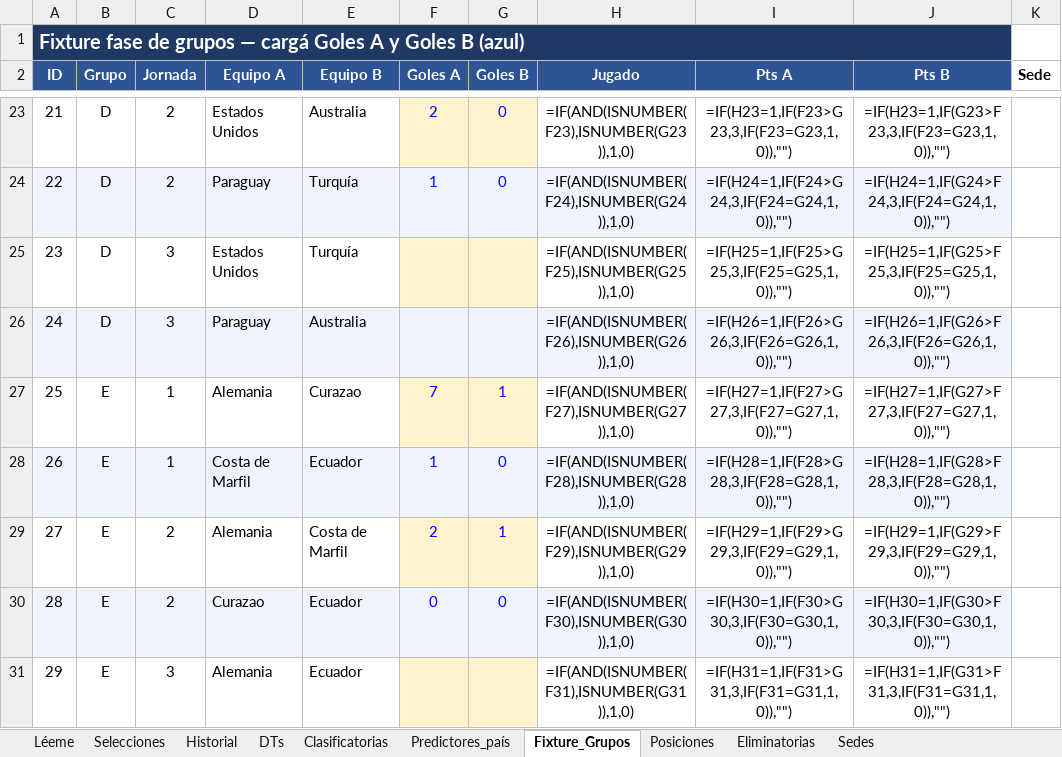
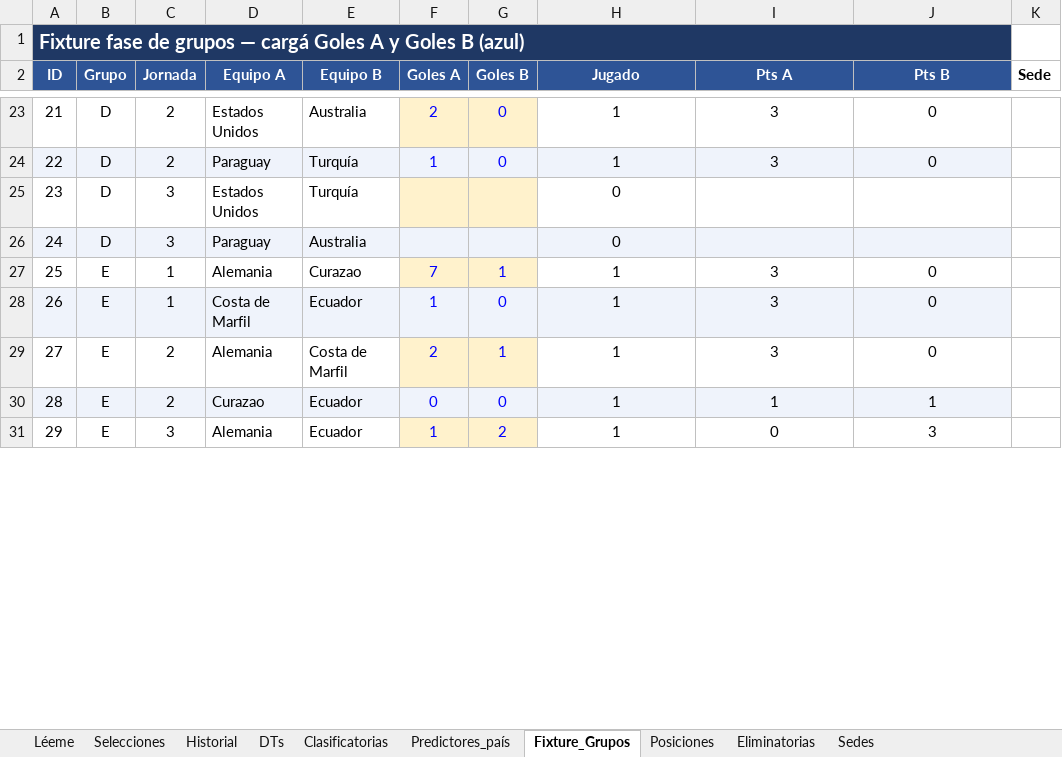
Before and after one commit to santiagoriverti/ML_prediccion_mundial2026, an Excel workbook: Mundial_2026_fuente_datos.xlsx, sheet Fixture_Grupos, drawn as a sheet; only a part is shown, gaps mark what is left out; values as stored, in another font and other column widths than the file's, no borders; formulas without a stored value are shown as written; the diff covers the shown part only; the diff names each change by its address in the sheet, - before the commit and + after, or states it on an @@ line.

```diff
--- a/Mundial_2026_fuente_datos.xlsx (sheet Fixture_Grupos)
+++ b/Mundial_2026_fuente_datos.xlsx (sheet Fixture_Grupos)
-H23 (Jugado): =IF(AND(ISNUMBER(F23),ISNUMBER(G23)),1,0)
+H23 (Jugado): 1
-I23 (Pts A): =IF(H23=1,IF(F23>G23,3,IF(F23=G23,1,0)),"")
+I23 (Pts A): 3
-J23 (Pts B): =IF(H23=1,IF(G23>F23,3,IF(F23=G23,1,0)),"")
+J23 (Pts B): 0
-H24 (Jugado): =IF(AND(ISNUMBER(F24),ISNUMBER(G24)),1,0)
+H24 (Jugado): 1
-I24 (Pts A): =IF(H24=1,IF(F24>G24,3,IF(F24=G24,1,0)),"")
+I24 (Pts A): 3
-J24 (Pts B): =IF(H24=1,IF(G24>F24,3,IF(F24=G24,1,0)),"")
+J24 (Pts B): 0
-H25 (Jugado): =IF(AND(ISNUMBER(F25),ISNUMBER(G25)),1,0)
+H25 (Jugado): 0
-I25 (Pts A): =IF(H25=1,IF(F25>G25,3,IF(F25=G25,1,0)),"")
+I25 (Pts A): (empty)
-J25 (Pts B): =IF(H25=1,IF(G25>F25,3,IF(F25=G25,1,0)),"")
+J25 (Pts B): (empty)
-H26 (Jugado): =IF(AND(ISNUMBER(F26),ISNUMBER(G26)),1,0)
+H26 (Jugado): 0
-I26 (Pts A): =IF(H26=1,IF(F26>G26,3,IF(F26=G26,1,0)),"")
+I26 (Pts A): (empty)
-J26 (Pts B): =IF(H26=1,IF(G26>F26,3,IF(F26=G26,1,0)),"")
+J26 (Pts B): (empty)
-H27 (Jugado): =IF(AND(ISNUMBER(F27),ISNUMBER(G27)),1,0)
+H27 (Jugado): 1
-I27 (Pts A): =IF(H27=1,IF(F27>G27,3,IF(F27=G27,1,0)),"")
+I27 (Pts A): 3
-J27 (Pts B): =IF(H27=1,IF(G27>F27,3,IF(F27=G27,1,0)),"")
+J27 (Pts B): 0
-H28 (Jugado): =IF(AND(ISNUMBER(F28),ISNUMBER(G28)),1,0)
+H28 (Jugado): 1
-I28 (Pts A): =IF(H28=1,IF(F28>G28,3,IF(F28=G28,1,0)),"")
+I28 (Pts A): 3
-J28 (Pts B): =IF(H28=1,IF(G28>F28,3,IF(F28=G28,1,0)),"")
+J28 (Pts B): 0
-H29 (Jugado): =IF(AND(ISNUMBER(F29),ISNUMBER(G29)),1,0)
+H29 (Jugado): 1
-I29 (Pts A): =IF(H29=1,IF(F29>G29,3,IF(F29=G29,1,0)),"")
+I29 (Pts A): 3
-J29 (Pts B): =IF(H29=1,IF(G29>F29,3,IF(F29=G29,1,0)),"")
+J29 (Pts B): 0
-H30 (Jugado): =IF(AND(ISNUMBER(F30),ISNUMBER(G30)),1,0)
+H30 (Jugado): 1
-I30 (Pts A): =IF(H30=1,IF(F30>G30,3,IF(F30=G30,1,0)),"")
+I30 (Pts A): 1
-J30 (Pts B): =IF(H30=1,IF(G30>F30,3,IF(F30=G30,1,0)),"")
+J30 (Pts B): 1
-F31 (Goles A): (empty)
+F31 (Goles A): 1
-G31 (Goles B): (empty)
+G31 (Goles B): 2
-H31 (Jugado): =IF(AND(ISNUMBER(F31),ISNUMBER(G31)),1,0)
+H31 (Jugado): 1
-I31 (Pts A): =IF(H31=1,IF(F31>G31,3,IF(F31=G31,1,0)),"")
+I31 (Pts A): 0
-J31 (Pts B): =IF(H31=1,IF(G31>F31,3,IF(F31=G31,1,0)),"")
+J31 (Pts B): 3
```
Also changed, not shown: 191 edited cells elsewhere in this sheet, sheet Posiciones, sheet Clasificatorias, sheet Historial, sheet Eliminatorias, 4 other files.
